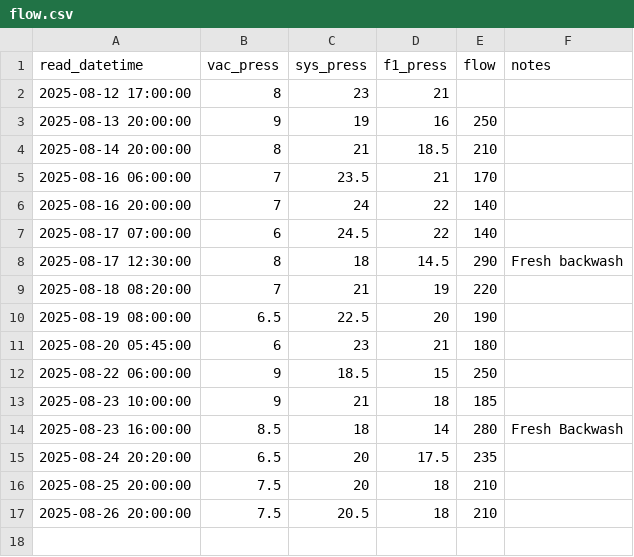
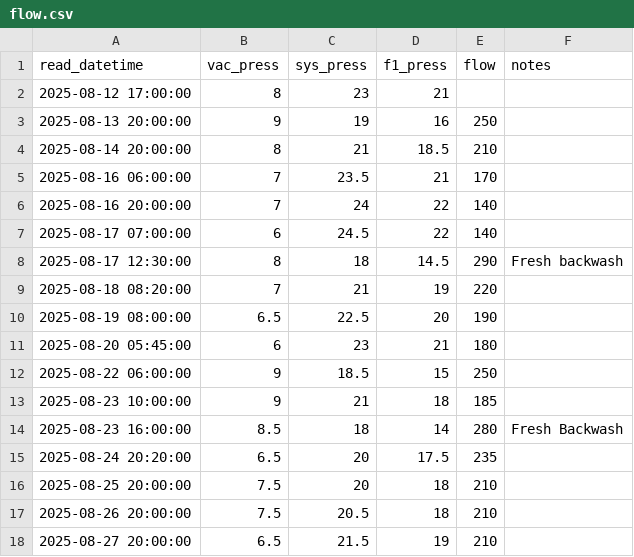
Before and after one commit to brianhartsell/oakspool, a CSV file: logs/flow.csv, drawn as a sheet.

Commit message:
Update flow.csv

```diff
--- a/logs/flow.csv
+++ b/logs/flow.csv
@@ -17 +17,2 @@ read_datetime,vac_press,sys_press,f1_press,flow,notes
 2025-08-26 20:00:00,7.5,20.5,18,210
+2025-08-27 20:00:00,6.5,21.5,19,210
```
